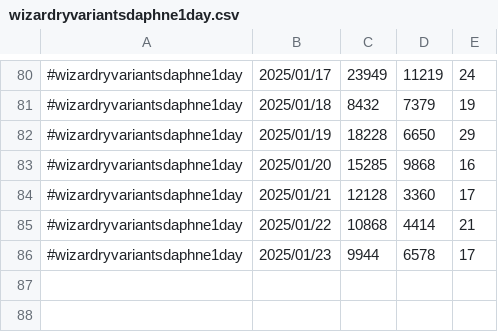
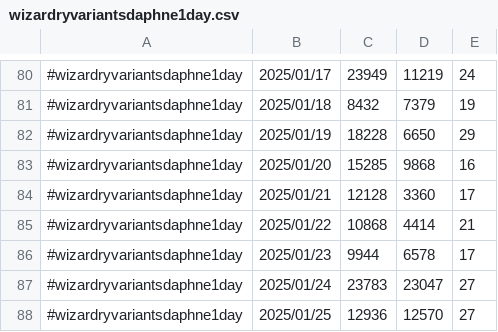
Before and after one commit to iwakiridrcm/youtube-find, a CSV file: wizardryvariantsdaphne1day/wizardryvariantsdaphne1day.csv, drawn as a sheet; only a part is shown, gaps mark what is left out.

```diff
--- a/wizardryvariantsdaphne1day/wizardryvariantsdaphne1day.csv
+++ b/wizardryvariantsdaphne1day/wizardryvariantsdaphne1day.csv
@@ -86 +86,3 @@
 #wizardryvariantsdaphne1day,2025/01/23,9944,6578,17
+#wizardryvariantsdaphne1day,2025/01/24,23783,23047,27
+#wizardryvariantsdaphne1day,2025/01/25,12936,12570,27
```
Also changed, not shown: bounty/bounty.csv, mbon1day/mbon1day.csv, 5 other files.
